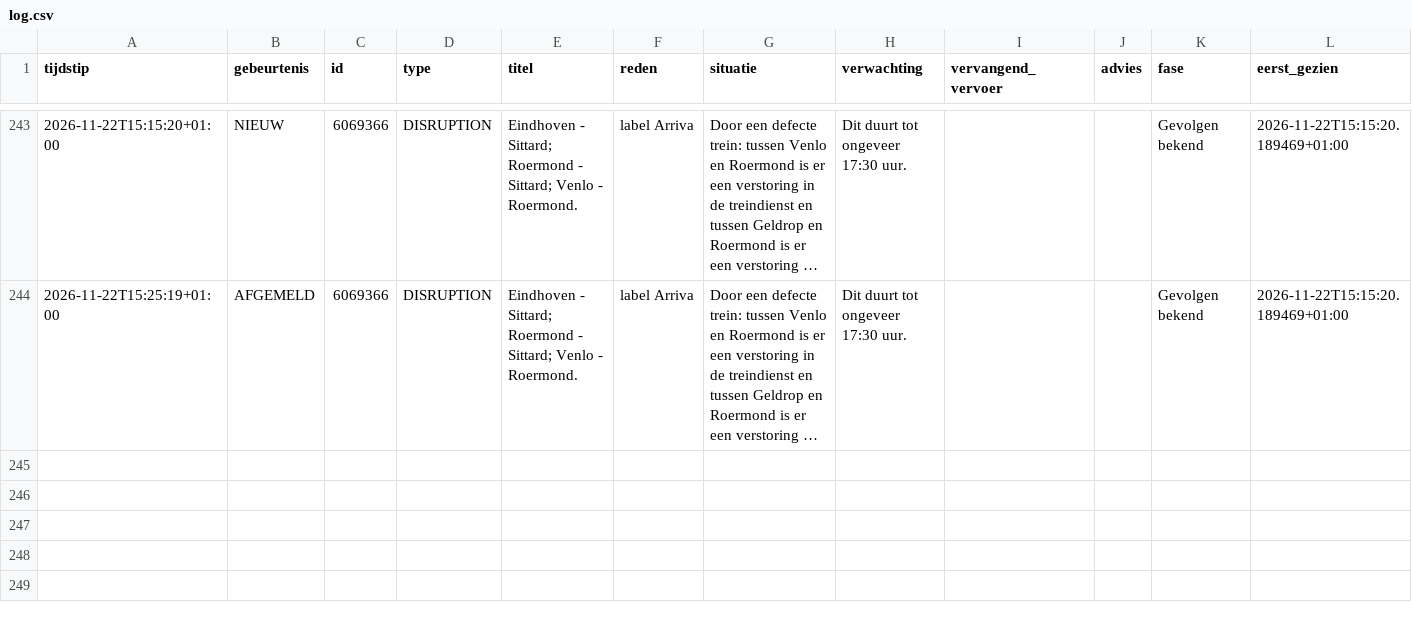
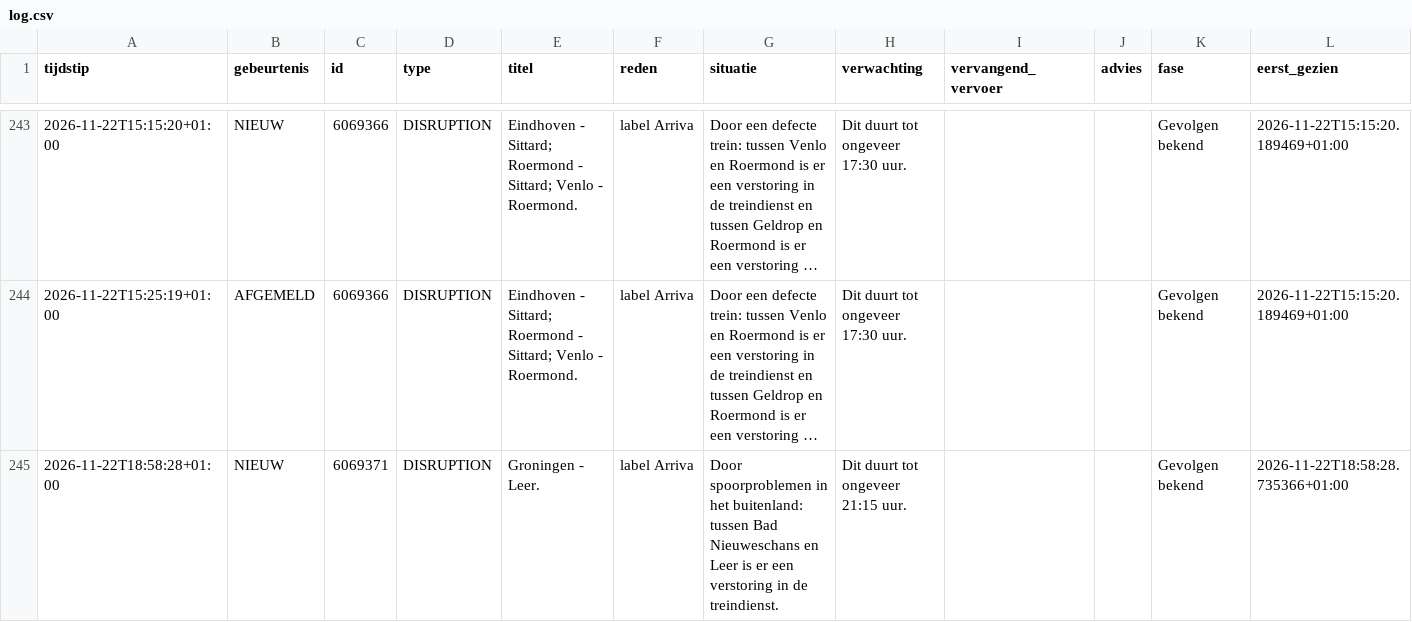
Before and after one commit to ongepland/storingsalert-noord, a CSV file: data/log.csv, drawn as a sheet; only a part is shown, gaps mark what is left out; long unchanged cells end in …; rows hold the shown columns only; the diff names each change by its address in the sheet, - before the commit and + after, or states it on an @@ line.

```diff
--- a/data/log.csv
+++ b/data/log.csv
+row 245: 2026-11-22T18:58:28+01:00 | NIEUW | 6069371 | DISRUPTION | Groningen - Leer. | label Arriva | Door spoorproblemen in het buitenland: tussen Bad Nieuweschans en Leer is er een verstoring in de treindienst. | Dit duurt tot ongeveer 21:15 uur. |  |  | Gevolgen bekend | 2026-11-22T18:58:28.735366+01:00
```
Also changed, not shown: 1 other file.
